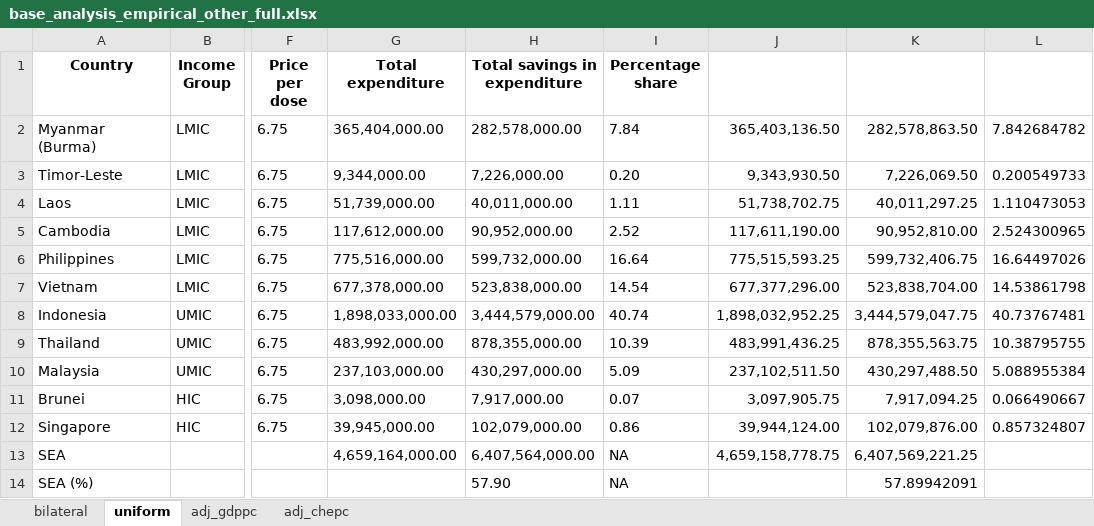
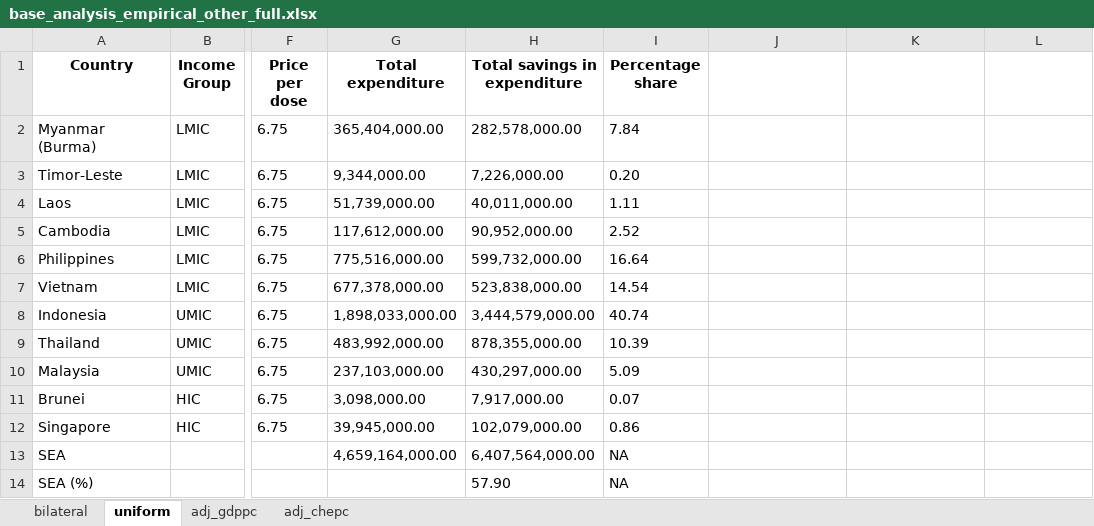
Before and after one commit to kieshaprem/vaccine_group_buy, an Excel workbook: output/final_output/base_analysis_empirical_other_full.xlsx, sheet uniform, drawn as a sheet; only a part is shown, gaps mark what is left out; values as stored, in another font and other column widths than the file's, no borders; the diff names each change by its address in the sheet, - before the commit and + after, or states it on an @@ line.

```diff
--- a/output/final_output/base_analysis_empirical_other_full.xlsx (sheet uniform)
+++ b/output/final_output/base_analysis_empirical_other_full.xlsx (sheet uniform)
-J2: 365,403,136.50
+J2: (empty)
-K2: 282,578,863.50
+K2: (empty)
-L2: 7.842684782
+L2: (empty)
-J3: 9,343,930.50
+J3: (empty)
-K3: 7,226,069.50
+K3: (empty)
-L3: 0.200549733
+L3: (empty)
-J4: 51,738,702.75
+J4: (empty)
-K4: 40,011,297.25
+K4: (empty)
-L4: 1.110473053
+L4: (empty)
-J5: 117,611,190.00
+J5: (empty)
-K5: 90,952,810.00
+K5: (empty)
-L5: 2.524300965
+L5: (empty)
-J6: 775,515,593.25
+J6: (empty)
-K6: 599,732,406.75
+K6: (empty)
-L6: 16.64497026
+L6: (empty)
-J7: 677,377,296.00
+J7: (empty)
-K7: 523,838,704.00
+K7: (empty)
-L7: 14.53861798
+L7: (empty)
-J8: 1,898,032,952.25
+J8: (empty)
-K8: 3,444,579,047.75
+K8: (empty)
-L8: 40.73767481
+L8: (empty)
-J9: 483,991,436.25
+J9: (empty)
-K9: 878,355,563.75
+K9: (empty)
-L9: 10.38795755
+L9: (empty)
-J10: 237,102,511.50
+J10: (empty)
-K10: 430,297,488.50
+K10: (empty)
-L10: 5.088955384
+L10: (empty)
-J11: 3,097,905.75
+J11: (empty)
-K11: 7,917,094.25
+K11: (empty)
-L11: 0.066490667
+L11: (empty)
-J12: 39,944,124.00
+J12: (empty)
-K12: 102,079,876.00
+K12: (empty)
-L12: 0.857324807
+L12: (empty)
-J13: 4,659,158,778.75
+J13: (empty)
-K13: 6,407,569,221.25
+K13: (empty)
-K14: 57.89942091
+K14: (empty)
```
Also changed, not shown: sheet adj_chepc, sheet adj_gdppc, sheet bilateral, output/final_output/full_base_psa_empirical_quantiles_other_wassumption.xlsx, 27 other files.
